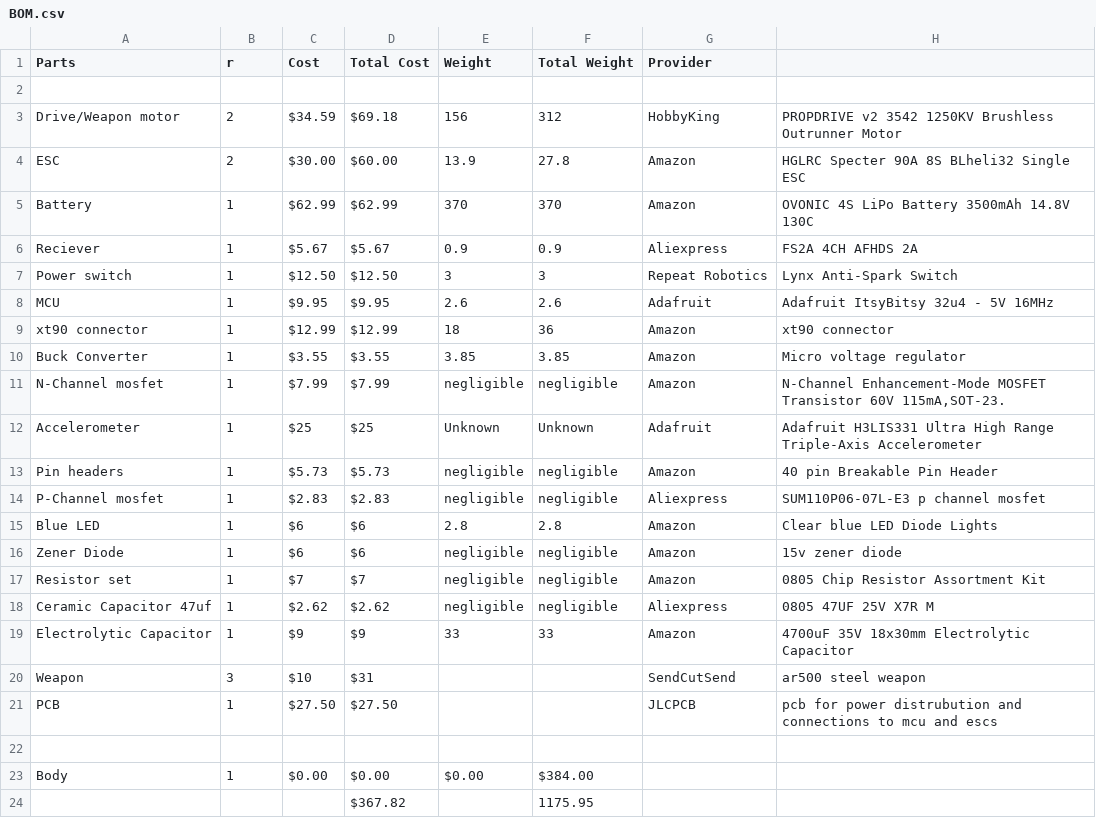
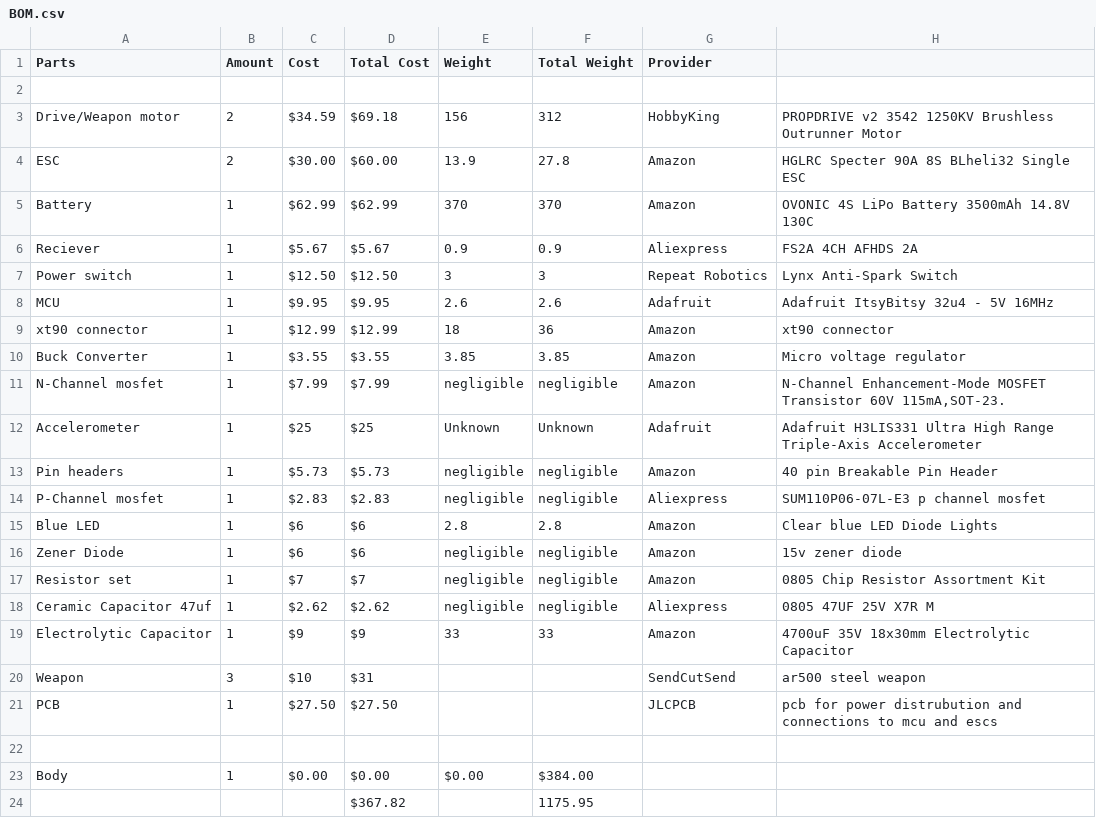
Before and after one commit to DylM0nster22/3lb-Melty, a CSV file: BOM.csv, drawn as a sheet.

Commit message:
Update BOM.csv

```diff
--- a/BOM.csv
+++ b/BOM.csv
@@ -1,2 +1,2 @@
-Parts,r,Cost,Total Cost,Weight,Total Weight,Provider,
+Parts,Amount,Cost,Total Cost,Weight,Total Weight,Provider,
 ,,,,,,,
```
